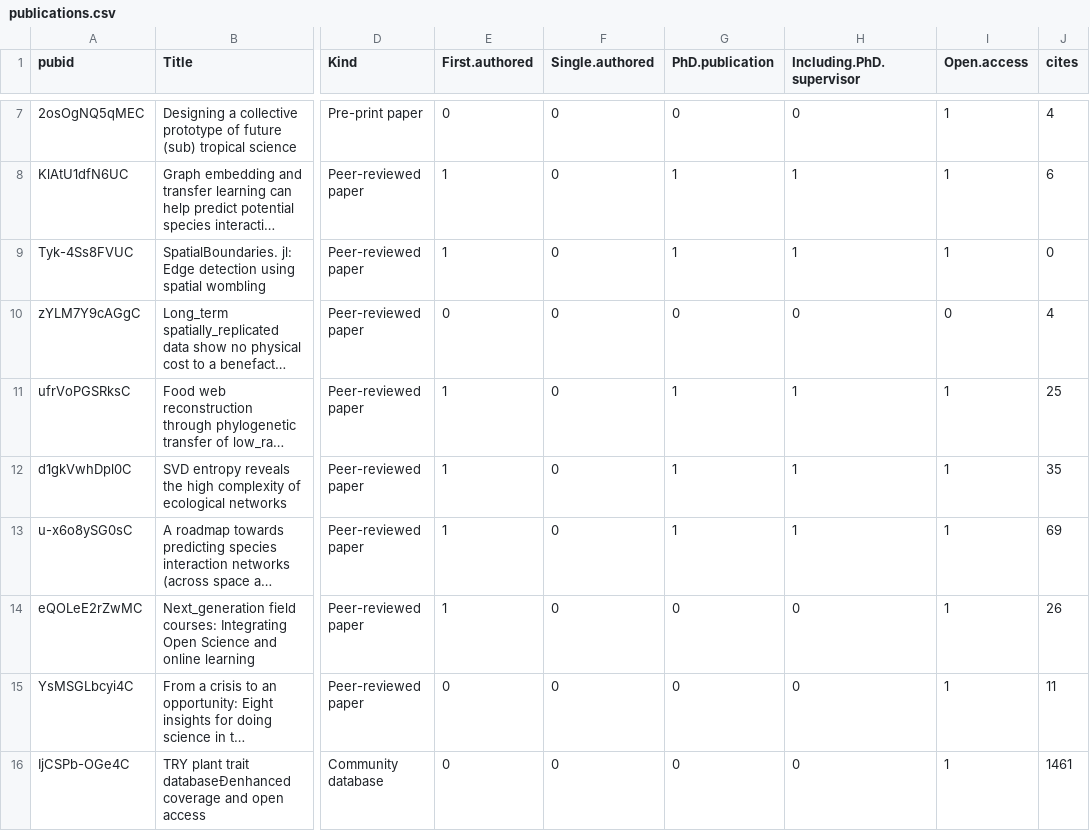
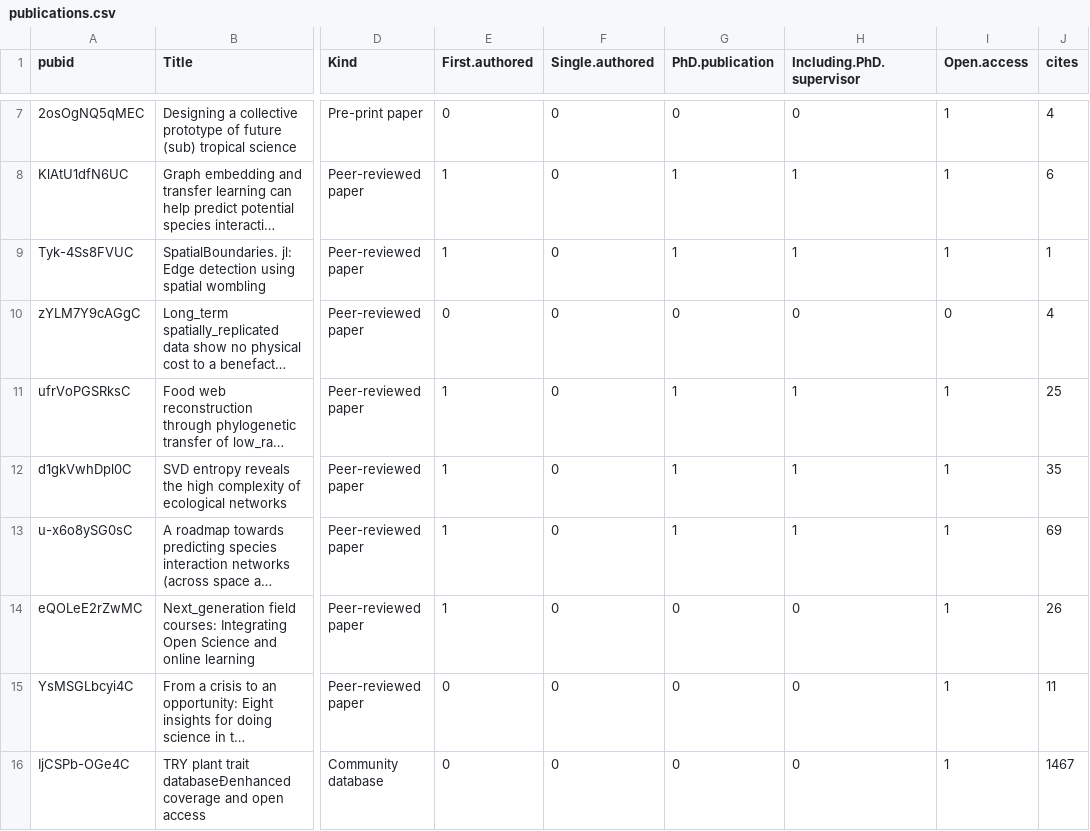
Before and after one commit to TanyaS08/CV, a CSV file: ProAc/publications.csv, drawn as a sheet; only a part is shown, gaps mark what is left out; long unchanged cells end in …; the diff names each change by its address in the sheet, - before the commit and + after, or states it on an @@ line.

```diff
--- a/ProAc/publications.csv
+++ b/ProAc/publications.csv
-J9 (cites): 0
+J9 (cites): 1
-J16 (cites): 1461
+J16 (cites): 1467
```
Also changed, not shown: 2 other files.
